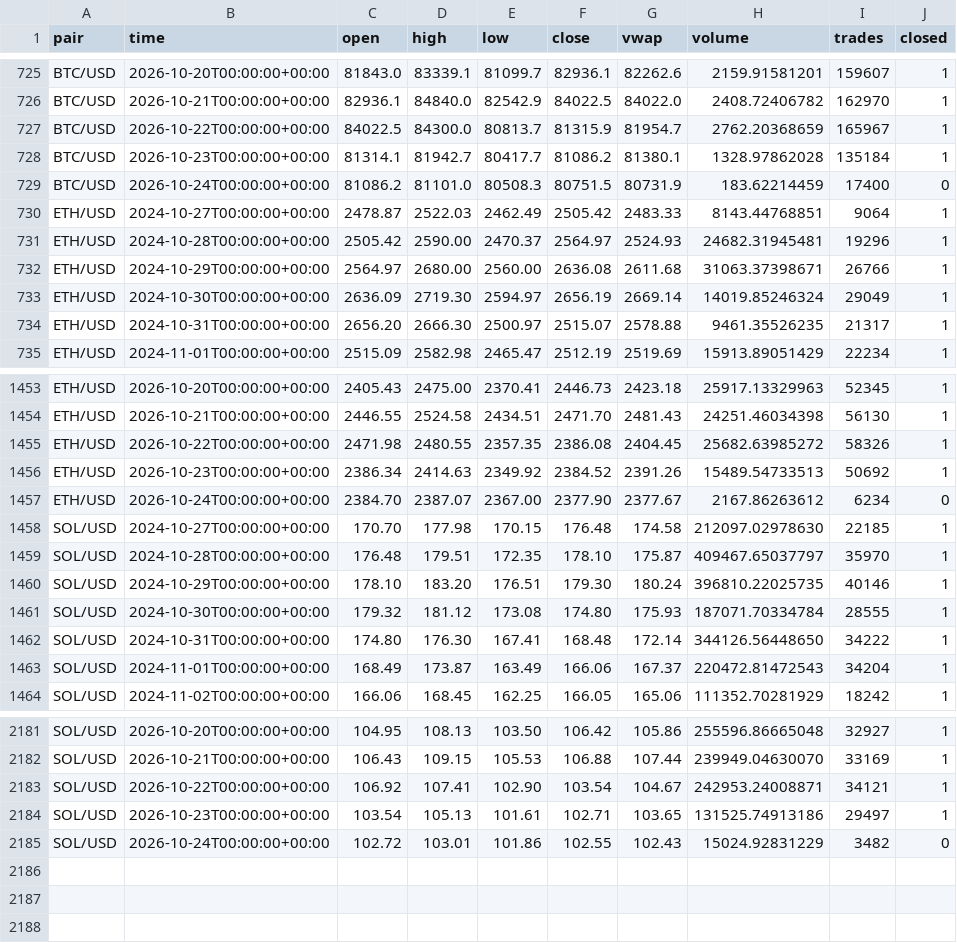
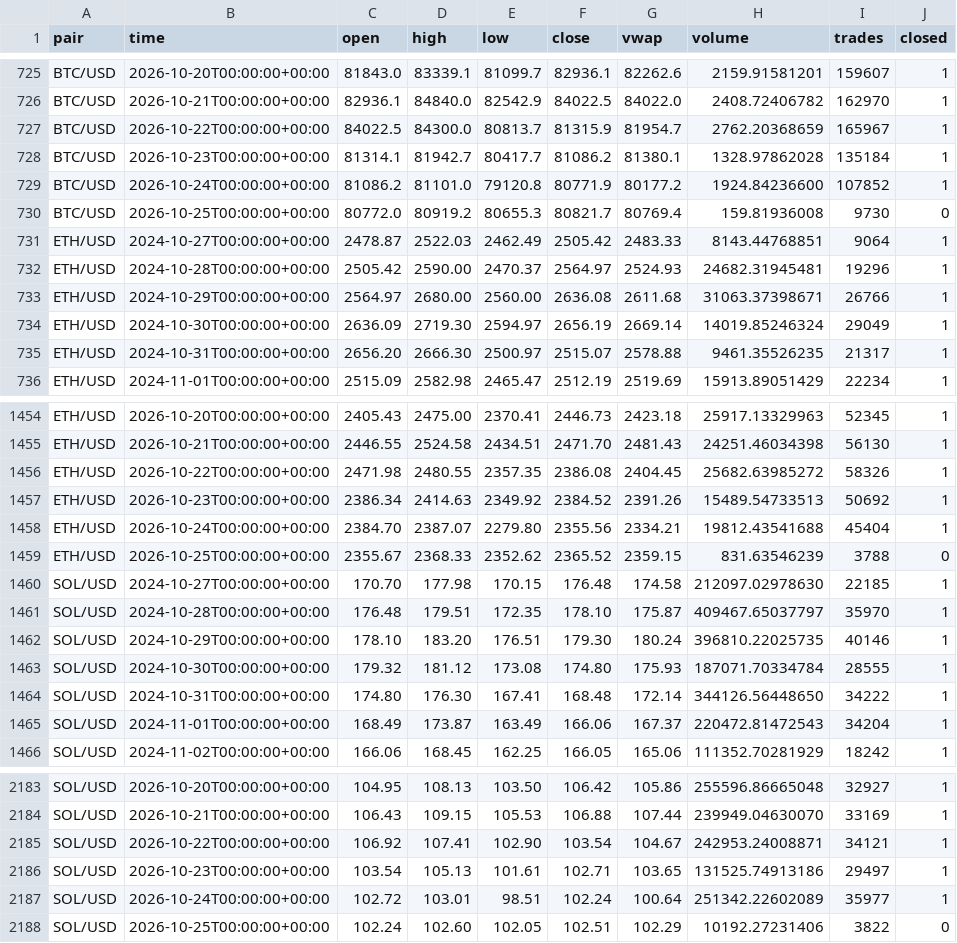
Before and after one commit to born2feel/kraken-tracker, a CSV file: data/daily.csv, drawn as a sheet; only a part is shown, gaps mark what is left out.

```diff
--- a/data/daily.csv
+++ b/data/daily.csv
@@ -728,3 +728,4 @@ BTC/USD,2026-10-22T00:00:00+00:00,84022.5,84300.0,80813.7,81315.9,81954.7,2762.2
 BTC/USD,2026-10-23T00:00:00+00:00,81314.1,81942.7,80417.7,81086.2,81380.1,1328.97862028,135184,1
-BTC/USD,2026-10-24T00:00:00+00:00,81086.2,81101.0,80508.3,80751.5,80731.9,183.62214459,17400,0
+BTC/USD,2026-10-24T00:00:00+00:00,81086.2,81101.0,79120.8,80771.9,80177.2,1924.84236600,107852,1
+BTC/USD,2026-10-25T00:00:00+00:00,80772.0,80919.2,80655.3,80821.7,80769.4,159.81936008,9730,0
 ETH/USD,2024-10-27T00:00:00+00:00,2478.87,2522.03,2462.49,2505.42,2483.33,8143.44768851,9064,1
@@ -1456,3 +1457,4 @@ ETH/USD,2026-10-22T00:00:00+00:00,2471.98,2480.55,2357.35,2386.08,2404.45,25682.
 ETH/USD,2026-10-23T00:00:00+00:00,2386.34,2414.63,2349.92,2384.52,2391.26,15489.54733513,50692,1
-ETH/USD,2026-10-24T00:00:00+00:00,2384.70,2387.07,2367.00,2377.90,2377.67,2167.86263612,6234,0
+ETH/USD,2026-10-24T00:00:00+00:00,2384.70,2387.07,2279.80,2355.56,2334.21,19812.43541688,45404,1
+ETH/USD,2026-10-25T00:00:00+00:00,2355.67,2368.33,2352.62,2365.52,2359.15,831.63546239,3788,0
 SOL/USD,2024-10-27T00:00:00+00:00,170.70,177.98,170.15,176.48,174.58,212097.02978630,22185,1
@@ -2184,2 +2186,3 @@ SOL/USD,2026-10-22T00:00:00+00:00,106.92,107.41,102.90,103.54,104.67,242953.2400
 SOL/USD,2026-10-23T00:00:00+00:00,103.54,105.13,101.61,102.71,103.65,131525.74913186,29497,1
-SOL/USD,2026-10-24T00:00:00+00:00,102.72,103.01,101.86,102.55,102.43,15024.92831229,3482,0
+SOL/USD,2026-10-24T00:00:00+00:00,102.72,103.01,98.51,102.24,100.64,251342.22602089,35977,1
+SOL/USD,2026-10-25T00:00:00+00:00,102.24,102.60,102.05,102.51,102.29,10192.27231406,3822,0
```
Also changed, not shown: 1 other file.
